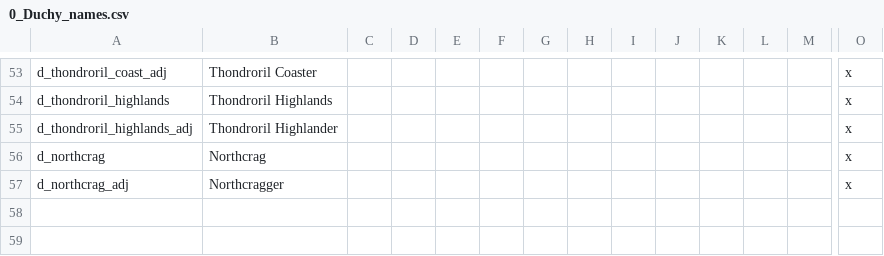
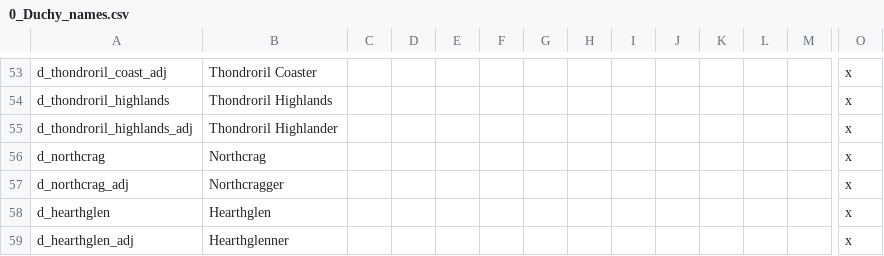
Before and after one commit to blackdragonTOW/Tides-of-Warcraft, a CSV file: localisation/0_Duchy_names.csv, drawn as a sheet; only a part is shown, gaps mark what is left out; rows hold the shown columns only; the diff names each change by its address in the sheet, - before the commit and + after, or states it on an @@ line.

Commit message:
Update 15
Changed k_silvermoon colour.
Added k_northlands.
Added d_hearthglen and counties.

```diff
--- a/localisation/0_Duchy_names.csv
+++ b/localisation/0_Duchy_names.csv
+row 58: d_hearthglen | Hearthglen |  |  |  |  |  |  |  |  |  |  |  | x
+row 59: d_hearthglen_adj | Hearthglenner |  |  |  |  |  |  |  |  |  |  |  | x
```
Also changed, not shown: localisation/0_Kingdom_names.csv, 6 other files.
